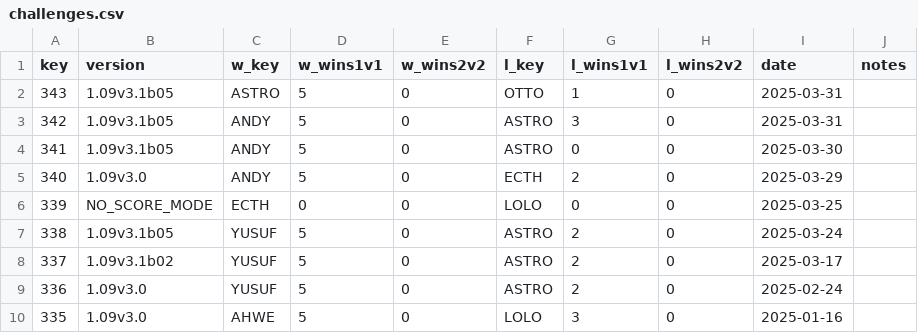
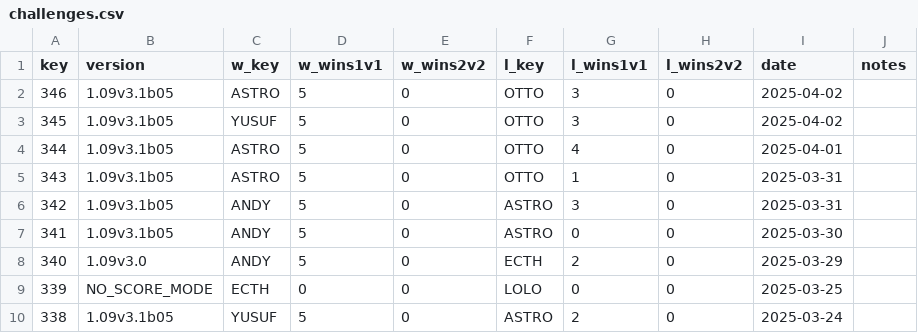
Before and after one commit to alexander5109/BFME2-ChallengeSystemTop10Players, a CSV file: data/challenges.csv, drawn as a sheet; only a part is shown; the shorter side is filled out with more unchanged rows; the diff names each change by its address in the sheet, - before the commit and + after, or states it on an @@ line.

```diff
--- a/data/challenges.csv
+++ b/data/challenges.csv
+row 2: 346 | 1.09v3.1b05 | ASTRO | 5 | 0 | OTTO | 3 | 0 | 2025-04-02
+row 3: 345 | 1.09v3.1b05 | YUSUF | 5 | 0 | OTTO | 3 | 0 | 2025-04-02
+row 4: 344 | 1.09v3.1b05 | ASTRO | 5 | 0 | OTTO | 4 | 0 | 2025-04-01
```
Also changed, not shown: 9 other files.
